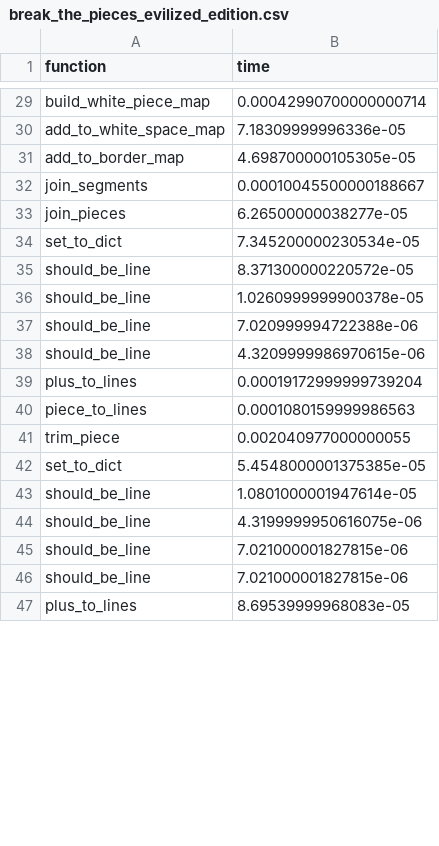
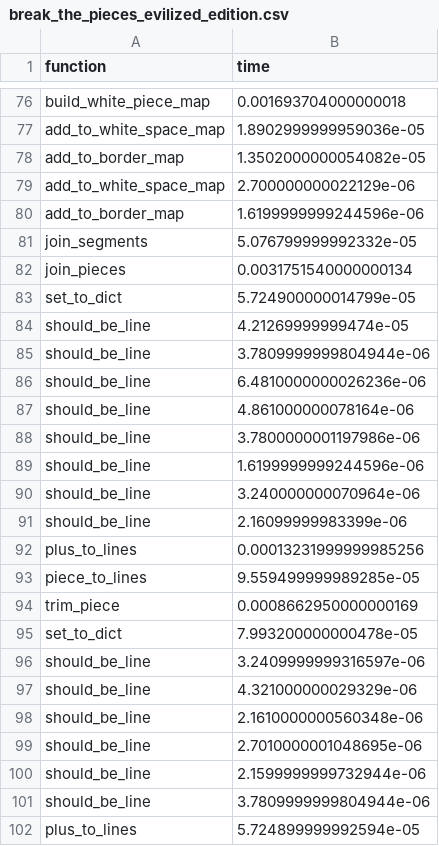
Before and after one commit to SophonAlpha/codewars, a CSV file: solutions/break_the_pieces_evilized_edition.csv, drawn as a sheet; only a part is shown, gaps mark what is left out; addresses are those after the commit; the diff covers the shown part only; the diff names each change by its address in the sheet, - before the commit and + after, or states it on an @@ line.

Commit message:
in progress
combining space floodfill and border tracing

```diff
--- a/solutions/break_the_pieces_evilized_edition.csv
+++ b/solutions/break_the_pieces_evilized_edition.csv
-B76 (time): 0.00042990700000000714
+B76 (time): 0.001693704000000018
-B77 (time): 7.18309999996336e-05
+B77 (time): 1.8902999999959036e-05
-B78 (time): 4.698700000105305e-05
+B78 (time): 1.3502000000054082e-05
+row 79: add_to_white_space_map | 2.700000000022129e-06
+row 80: add_to_border_map | 1.6199999999244596e-06
-B81 (time): 0.00010045500000188667
+B81 (time): 5.076799999992332e-05
-B82 (time): 6.26500000038277e-05
+B82 (time): 0.0031751540000000134
-B83 (time): 7.345200000230534e-05
+B83 (time): 5.724900000014799e-05
-B84 (time): 8.371300000220572e-05
+B84 (time): 4.21269999999474e-05
-B85 (time): 1.0260999999900378e-05
+B85 (time): 3.7809999999804944e-06
-B86 (time): 7.020999994722388e-06
+B86 (time): 6.4810000000026236e-06
-B87 (time): 4.3209999986970615e-06
+B87 (time): 4.861000000078164e-06
+row 88: should_be_line | 3.7800000001197986e-06
+row 89: should_be_line | 1.6199999999244596e-06
+row 90: should_be_line | 3.240000000070964e-06
+row 91: should_be_line | 2.16099999983399e-06
-B92 (time): 0.00019172999999739204
+B92 (time): 0.00013231999999985256
-B93 (time): 0.0001080159999986563
+B93 (time): 9.559499999989285e-05
-B94 (time): 0.002040977000000055
+B94 (time): 0.0008662950000000169
-B95 (time): 5.4548000001375385e-05
+B95 (time): 7.993200000000478e-05
-B96 (time): 1.0801000001947614e-05
+B96 (time): 3.2409999999316597e-06
-B97 (time): 4.3199999950616075e-06
+B97 (time): 4.321000000029329e-06
-B98 (time): 7.021000001827815e-06
+B98 (time): 2.1610000000560348e-06
-B99 (time): 7.021000001827815e-06
+B99 (time): 2.7010000001048695e-06
+row 100: should_be_line | 2.1599999999732944e-06
+row 101: should_be_line | 3.7809999999804944e-06
-B102 (time): 8.69539999968083e-05
+B102 (time): 5.724899999992594e-05
```
Also changed, not shown: 59 added rows, 10 removed rows and 24 edited cells elsewhere in this file, 1 other file.
